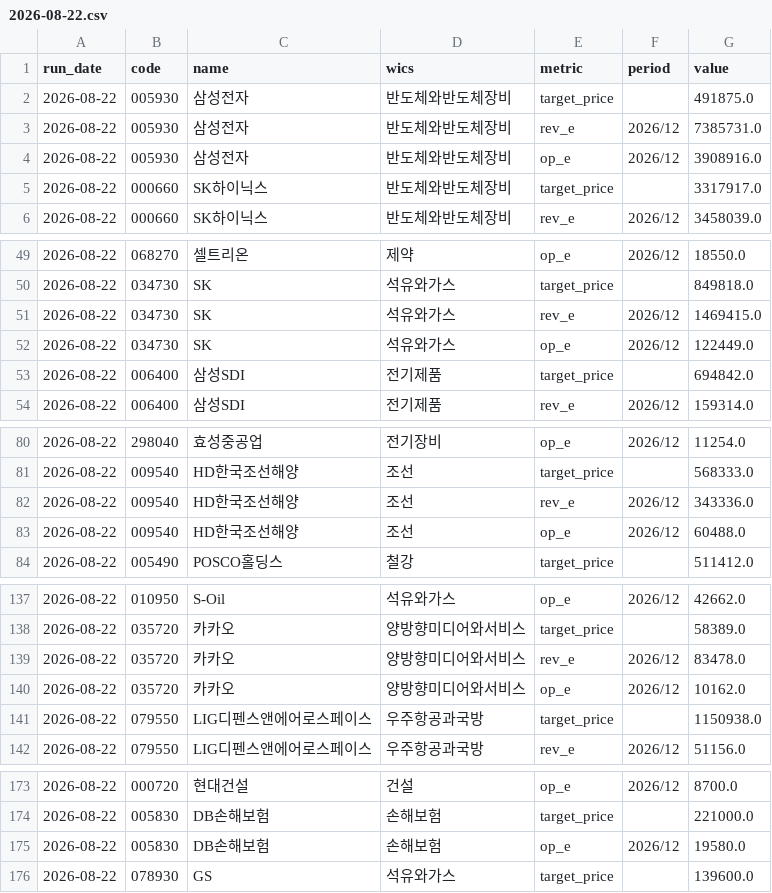
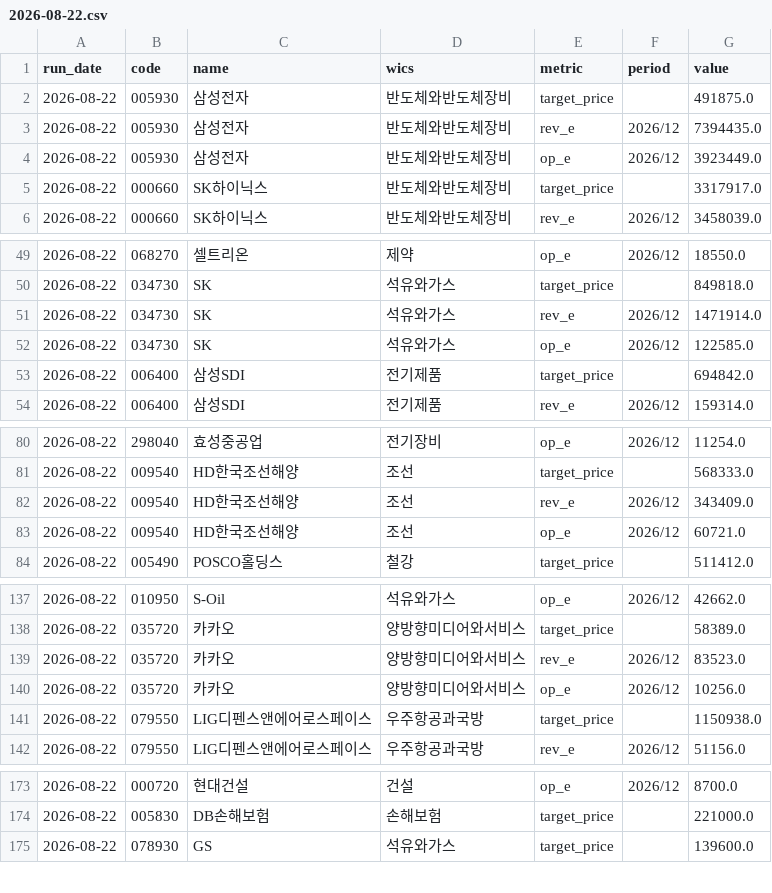
Before and after one commit to antman8422-alt/krx-cycle-data, a CSV file: data/m7_revision/2026-08-22.csv, drawn as a sheet; only a part is shown, gaps mark what is left out; the diff covers the shown part only.

```diff
--- a/data/m7_revision/2026-08-22.csv
+++ b/data/m7_revision/2026-08-22.csv
@@ -2,4 +2,4 @@
 2026-08-22,005930,삼성전자,반도체와반도체장비,target_price,,491875.0
-2026-08-22,005930,삼성전자,반도체와반도체장비,rev_e,2026/12,7385731.0
-2026-08-22,005930,삼성전자,반도체와반도체장비,op_e,2026/12,3908916.0
+2026-08-22,005930,삼성전자,반도체와반도체장비,rev_e,2026/12,7394435.0
+2026-08-22,005930,삼성전자,반도체와반도체장비,op_e,2026/12,3923449.0
 2026-08-22,000660,SK하이닉스,반도체와반도체장비,target_price,,3317917.0
@@ -50,4 +50,4 @@
 2026-08-22,034730,SK,석유와가스,target_price,,849818.0
-2026-08-22,034730,SK,석유와가스,rev_e,2026/12,1469415.0
-2026-08-22,034730,SK,석유와가스,op_e,2026/12,122449.0
+2026-08-22,034730,SK,석유와가스,rev_e,2026/12,1471914.0
+2026-08-22,034730,SK,석유와가스,op_e,2026/12,122585.0
 2026-08-22,006400,삼성SDI,전기제품,target_price,,694842.0
@@ -81,4 +81,4 @@
 2026-08-22,009540,HD한국조선해양,조선,target_price,,568333.0
-2026-08-22,009540,HD한국조선해양,조선,rev_e,2026/12,343336.0
-2026-08-22,009540,HD한국조선해양,조선,op_e,2026/12,60488.0
+2026-08-22,009540,HD한국조선해양,조선,rev_e,2026/12,343409.0
+2026-08-22,009540,HD한국조선해양,조선,op_e,2026/12,60721.0
 2026-08-22,005490,POSCO홀딩스,철강,target_price,,511412.0
@@ -138,4 +138,4 @@
 2026-08-22,035720,카카오,양방향미디어와서비스,target_price,,58389.0
-2026-08-22,035720,카카오,양방향미디어와서비스,rev_e,2026/12,83478.0
-2026-08-22,035720,카카오,양방향미디어와서비스,op_e,2026/12,10162.0
+2026-08-22,035720,카카오,양방향미디어와서비스,rev_e,2026/12,83523.0
+2026-08-22,035720,카카오,양방향미디어와서비스,op_e,2026/12,10256.0
 2026-08-22,079550,LIG디펜스앤에어로스페이스,우주항공과국방,target_price,,1150938.0
@@ -174,3 +174,2 @@
 2026-08-22,005830,DB손해보험,손해보험,target_price,,221000.0
-2026-08-22,005830,DB손해보험,손해보험,op_e,2026/12,19580.0
 2026-08-22,078930,GS,석유와가스,target_price,,139600.0
```
Also changed, not shown: 18 edited cells elsewhere in this file, 1 other file.
